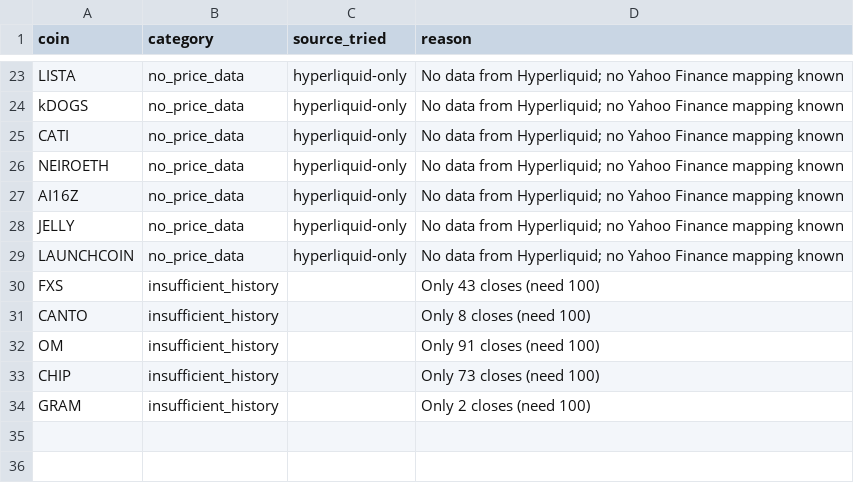
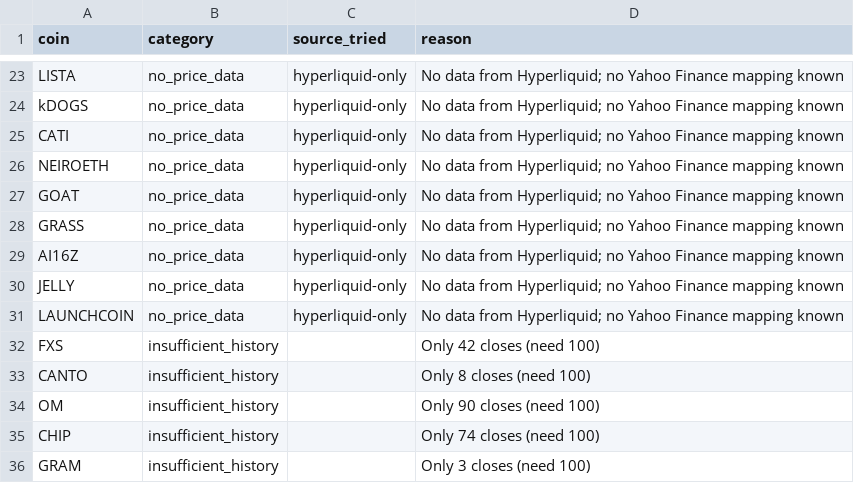
Before and after one commit to akiforge-lab/hyperliquid-momentum-scanner, a CSV file: output/missing_symbols.csv, drawn as a sheet; only a part is shown, gaps mark what is left out.

```diff
--- a/output/missing_symbols.csv
+++ b/output/missing_symbols.csv
@@ -26,2 +26,4 @@ CATI,no_price_data,hyperliquid-only,No data from Hyperliquid; no Yahoo Finance m
 NEIROETH,no_price_data,hyperliquid-only,No data from Hyperliquid; no Yahoo Finance mapping known
+GOAT,no_price_data,hyperliquid-only,No data from Hyperliquid; no Yahoo Finance mapping known
+GRASS,no_price_data,hyperliquid-only,No data from Hyperliquid; no Yahoo Finance mapping known
 AI16Z,no_price_data,hyperliquid-only,No data from Hyperliquid; no Yahoo Finance mapping known
@@ -29,6 +31,6 @@ JELLY,no_price_data,hyperliquid-only,No data from Hyperliquid; no Yahoo Finance
 LAUNCHCOIN,no_price_data,hyperliquid-only,No data from Hyperliquid; no Yahoo Finance mapping known
-FXS,insufficient_history,,Only 43 closes (need 100)
+FXS,insufficient_history,,Only 42 closes (need 100)
 CANTO,insufficient_history,,Only 8 closes (need 100)
-OM,insufficient_history,,Only 91 closes (need 100)
-CHIP,insufficient_history,,Only 73 closes (need 100)
-GRAM,insufficient_history,,Only 2 closes (need 100)
+OM,insufficient_history,,Only 90 closes (need 100)
+CHIP,insufficient_history,,Only 74 closes (need 100)
+GRAM,insufficient_history,,Only 3 closes (need 100)
```
Also changed, not shown: output/all_rankings.csv, output/pair_momentum.csv, 8 other files.
